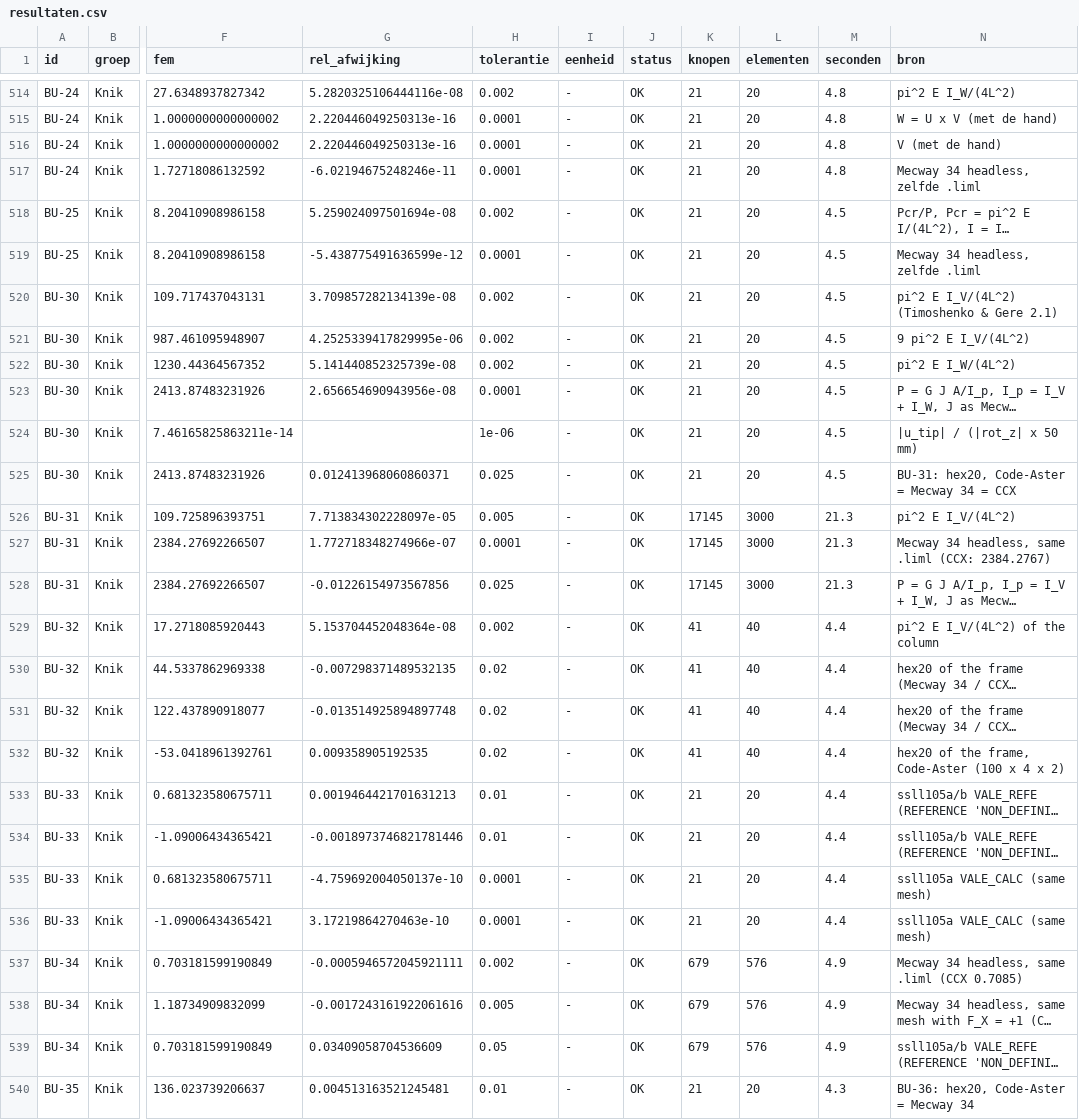
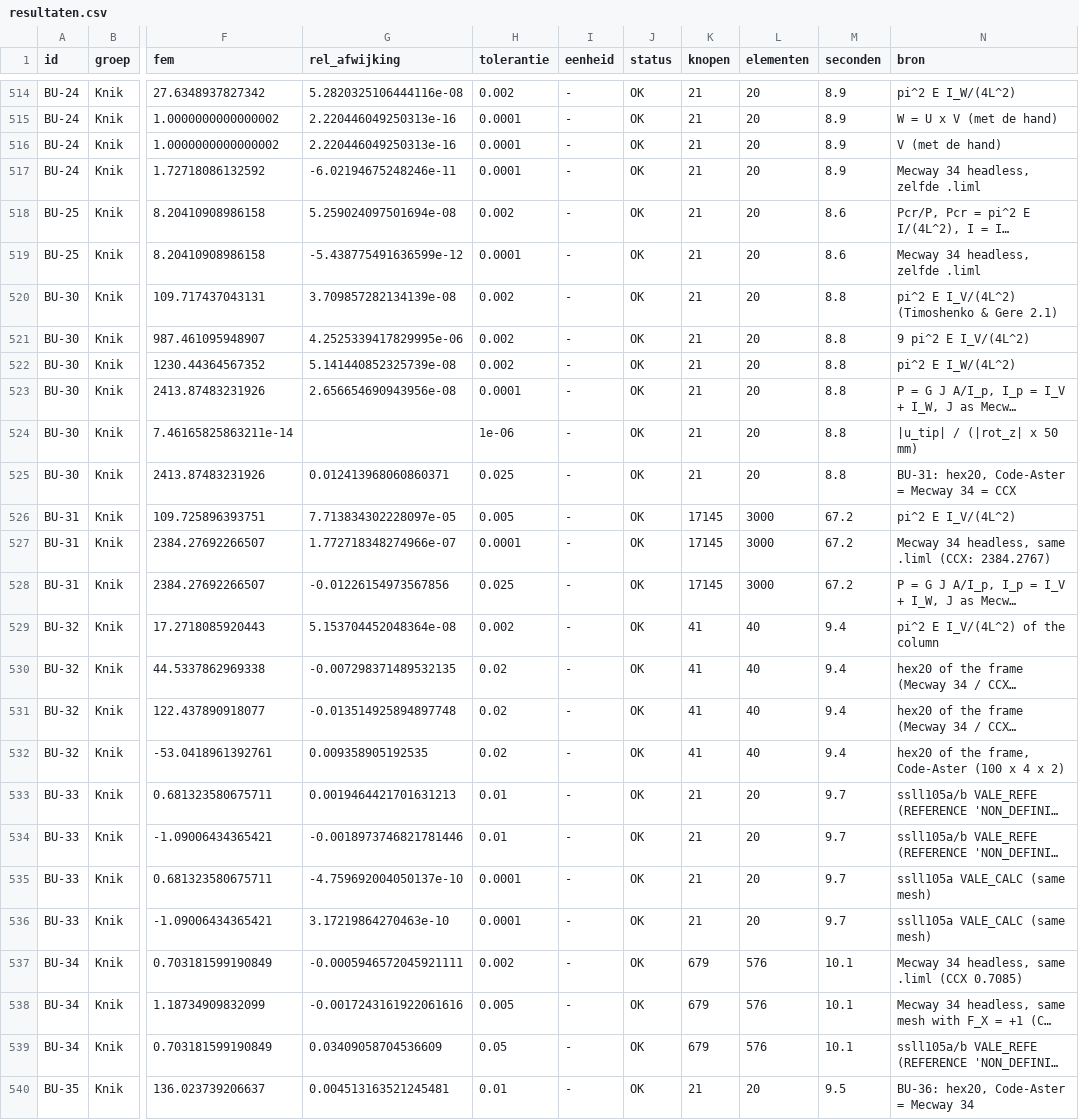
Before and after one commit to trednuK/MecwayAsterBridge, a CSV file: TestFiles/Verificatie/resultaten/resultaten.csv, drawn as a sheet; only a part is shown, gaps mark what is left out; long unchanged cells end in …; the diff covers the shown part only; the diff names each change by its address in the sheet, - before the commit and + after, or states it on an @@ line.

```diff
--- a/TestFiles/Verificatie/resultaten/resultaten.csv
+++ b/TestFiles/Verificatie/resultaten/resultaten.csv
-M514:M517 (seconden): 4.8
+M514:M517 (seconden): 8.9
-M518:M519 (seconden): 4.5
+M518:M519 (seconden): 8.6
-M520:M525 (seconden): 4.5
+M520:M525 (seconden): 8.8
-M526:M528 (seconden): 21.3
+M526:M528 (seconden): 67.2
-M529:M532 (seconden): 4.4
+M529:M532 (seconden): 9.4
-M533:M536 (seconden): 4.4
+M533:M536 (seconden): 9.7
-M537:M539 (seconden): 4.9
+M537:M539 (seconden): 10.1
-M540 (seconden): 4.3
+M540 (seconden): 9.5
```
Also changed, not shown: 3 added rows and 35 edited cells elsewhere in this file, 17 other files.
